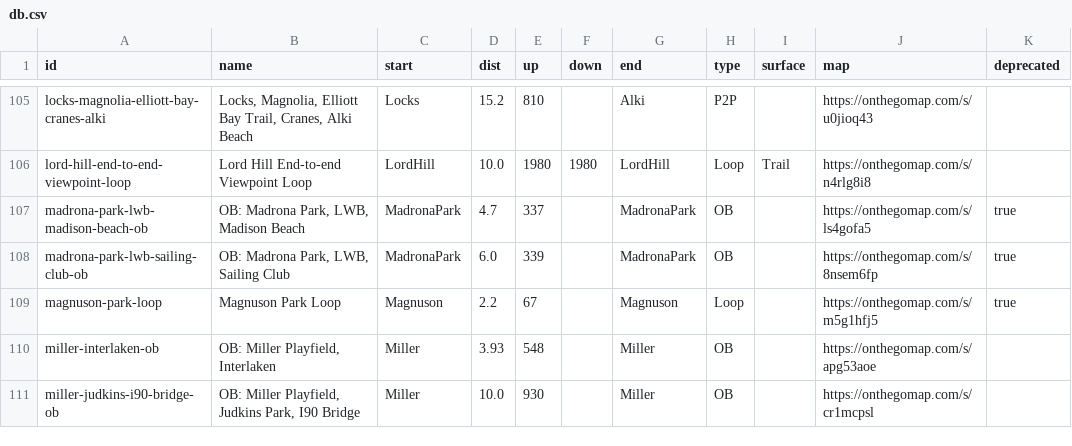
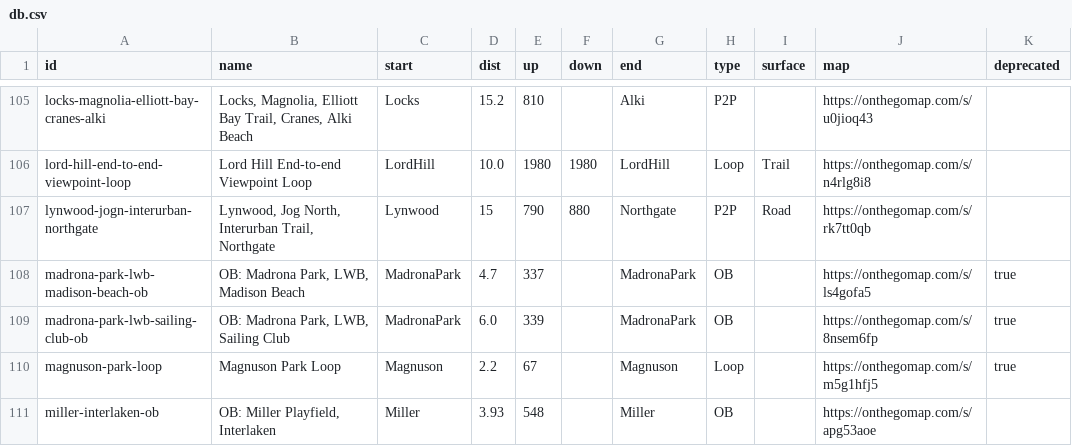
Before and after one commit to raceconditionrunning/raceconditionrunning.github.io, a CSV file: routes/db.csv, drawn as a sheet; only a part is shown, gaps mark what is left out; the shorter side is filled out with more unchanged rows.

Commit message:
add 15 miler from lynwood to northgate

```diff
--- a/routes/db.csv
+++ b/routes/db.csv
@@ -106,2 +106,3 @@
 "lord-hill-end-to-end-viewpoint-loop","Lord Hill End-to-end Viewpoint Loop","LordHill","10.0","1980","1980","LordHill","Loop","Trail","https://onthegomap.com/s/n4rlg8i8",""
+"lynwood-jogn-interurban-northgate","Lynwood, Jog North, Interurban Trail, Northgate","Lynwood","15","790","880","Northgate","P2P","Road","https://onthegomap.com/s/rk7tt0qb",""
 "madrona-park-lwb-madison-beach-ob","OB: Madrona Park, LWB, Madison Beach","MadronaPark","4.7","337","","MadronaPark","OB","","https://onthegomap.com/s/ls4gofa5","true"
```
Also changed, not shown: locs/db.csv, 1 other file.
